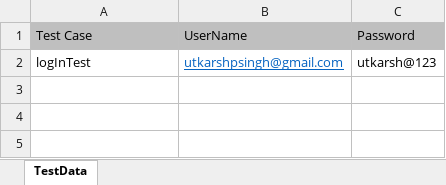
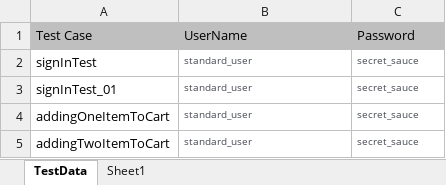
Before and after one commit to utkarshpsingh/hybrid-test-framework, an Excel workbook: Input/TestData.xlsx, sheet TestData, drawn as a sheet; values as stored, in another font and other column widths than the file's, no borders; removed rows and columns are numbered as before the commit, all else as after; the diff names each change by its address in the sheet, - before the commit and + after, or states it on an @@ line.

```diff
--- a/Input/TestData.xlsx (sheet TestData)
+++ b/Input/TestData.xlsx (sheet TestData)
+sheet tab: Sheet1
-row 2: logInTest | utkarshpsingh@gmail.com | utkarsh@123
+row 2: signInTest | standard_user | secret_sauce
+row 3: signInTest_01 | standard_user | secret_sauce
+row 4: addingOneItemToCart | standard_user | secret_sauce
+row 5: addingTwoItemToCart | standard_user | secret_sauce
```
Also changed, not shown: 23 other files.
